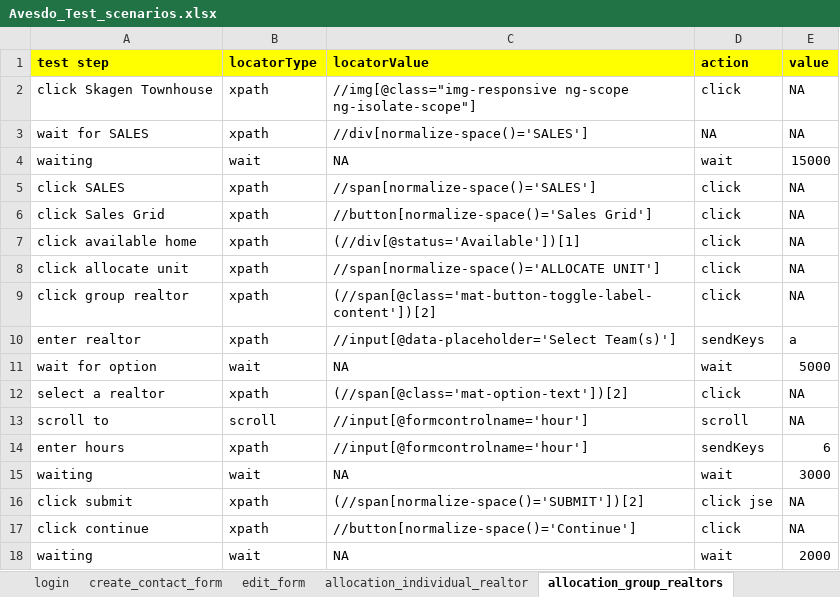
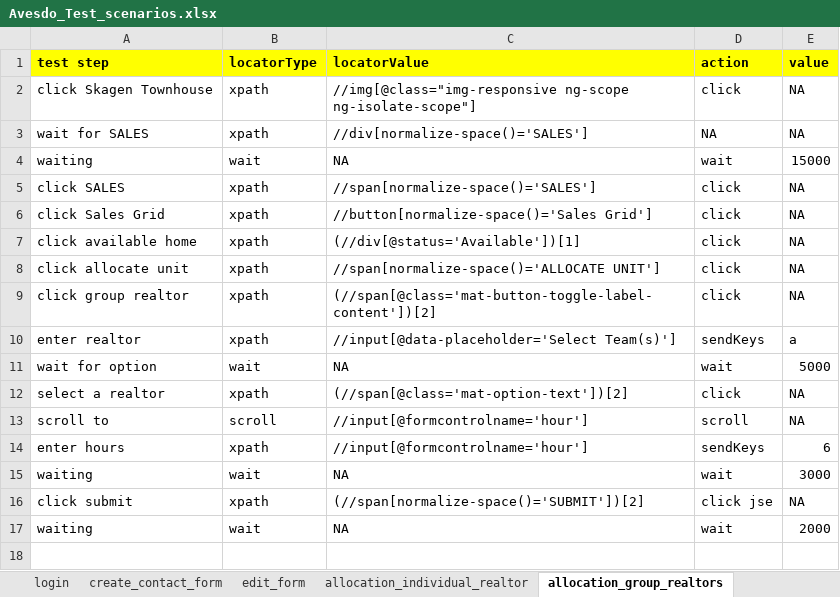
Before and after one commit to Abhilash0675/KeywordDrivenFramework, an Excel workbook: src/main/java/com/qa/hs/keyword/scenarios/Avesdo_Test_scenarios.xlsx, sheet allocation_group_realtors, drawn as a sheet; values as stored, in another font and other column widths than the file's, no borders; the diff names each change by its address in the sheet, - before the commit and + after, or states it on an @@ line.

```diff
--- a/src/main/java/com/qa/hs/keyword/scenarios/Avesdo_Test_scenarios.xlsx (sheet allocation_group_realtors)
+++ b/src/main/java/com/qa/hs/keyword/scenarios/Avesdo_Test_scenarios.xlsx (sheet allocation_group_realtors)
-row 17: click continue | xpath | //button[normalize-space()='Continue'] | click | NA
```
Also changed, not shown: sheet edit_form, 2 other files.
